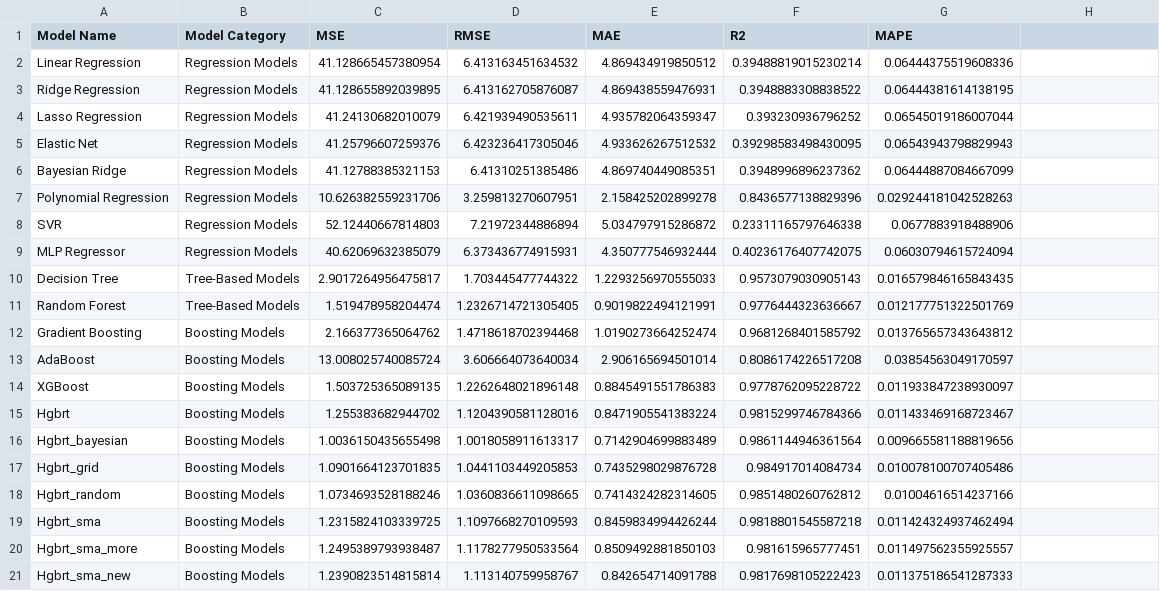
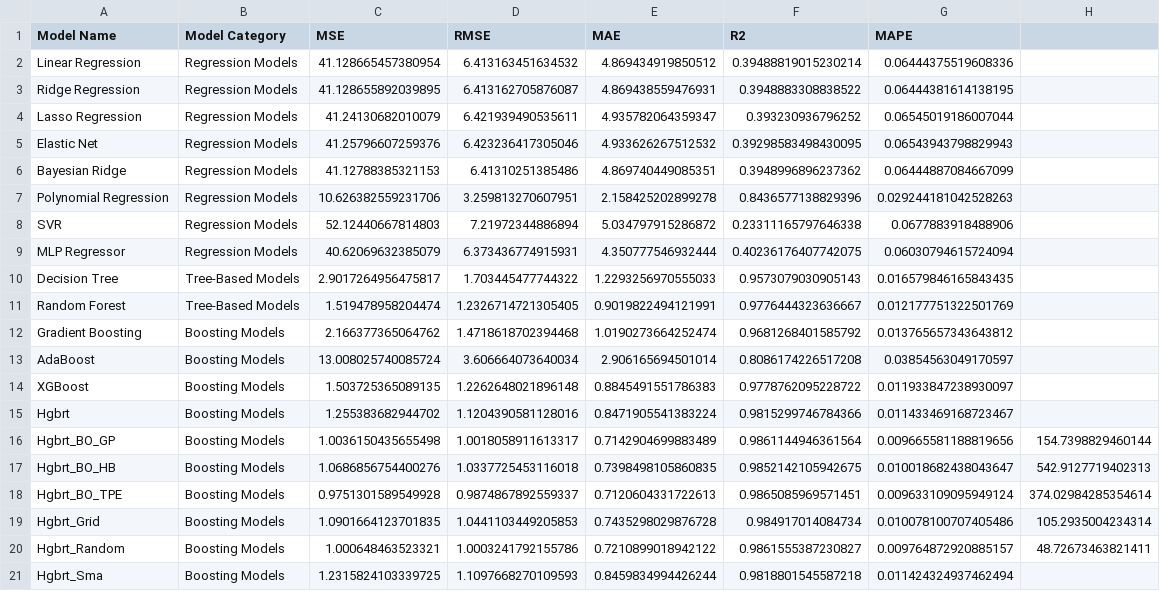
Before and after one commit to Prithiv-vijai/5g_MEC, a CSV file: data/model_performance_metrics.csv, drawn as a sheet.

Commit message:
initial implimentation of new BO models with completion time for all models

```diff
--- a/data/model_performance_metrics.csv
+++ b/data/model_performance_metrics.csv
@@ -15,7 +15,7 @@ XGBoost,Boosting Models,1.503725365089135,1.2262648021896148,0.8845491551786383,
 Hgbrt,Boosting Models,1.255383682944702,1.1204390581128016,0.8471905541383224,0.9815299746784366,0.011433469168723467
-Hgbrt_bayesian,Boosting Models,1.0036150435655498,1.0018058911613317,0.7142904699883489,0.9861144946361564,0.009665581188819656
-Hgbrt_grid,Boosting Models,1.0901664123701835,1.0441103449205853,0.7435298029876728,0.984917014084734,0.010078100707405486
-Hgbrt_random,Boosting Models,1.0734693528188246,1.0360836611098665,0.7414324282314605,0.9851480260762812,0.01004616514237166
-Hgbrt_sma,Boosting Models,1.2315824103339725,1.1097668270109593,0.8459834994426244,0.9818801545587218,0.011424324937462494
-Hgbrt_sma_more,Boosting Models,1.2495389793938487,1.1178277950533564,0.8509492881850103,0.981615965777451,0.011497562355925557
-Hgbrt_sma_new,Boosting Models,1.2390823514815814,1.113140759958767,0.842654714091788,0.9817698105222423,0.011375186541287333
+Hgbrt_BO_GP,Boosting Models,1.0036150435655498,1.0018058911613317,0.7142904699883489,0.9861144946361564,0.009665581188819656,154.7398829460144
+Hgbrt_BO_HB,Boosting Models,1.0686856754400276,1.0337725453116018,0.7398498105860835,0.9852142105942675,0.010018682438043647,542.9127719402313
+Hgbrt_BO_TPE,Boosting Models,0.9751301589549928,0.9874867892559337,0.7120604331722613,0.9865085969571451,0.009633109095949124,374.02984285354614
+Hgbrt_Grid,Boosting Models,1.0901664123701835,1.0441103449205853,0.7435298029876728,0.984917014084734,0.010078100707405486,105.2935004234314
+Hgbrt_Random,Boosting Models,1.000648463523321,1.0003241792155786,0.7210899018942122,0.9861555387230827,0.009764872920885157,48.72673463821411
+Hgbrt_Sma,Boosting Models,1.2315824103339725,1.1097668270109593,0.8459834994426244,0.9818801545587218,0.011424324937462494
```
Also changed, not shown: data/model_best_params.csv, 1 other file.
